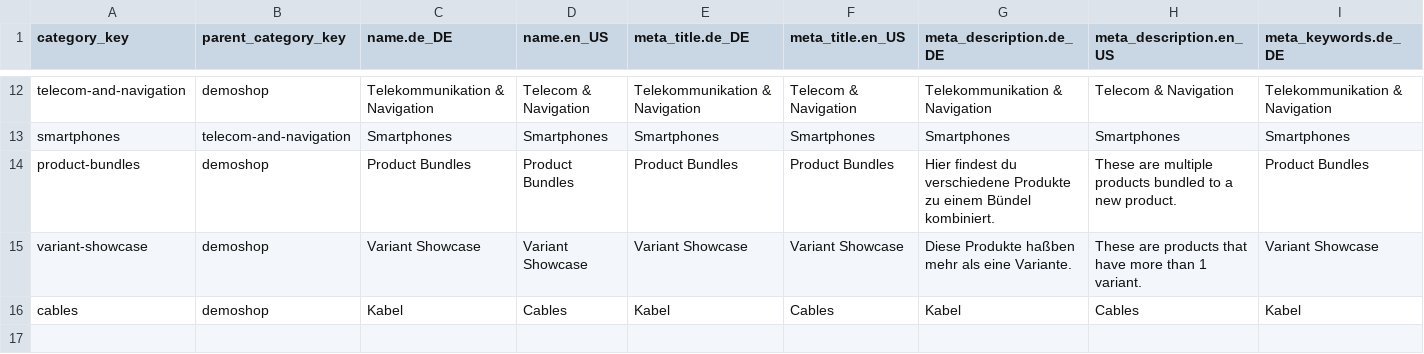
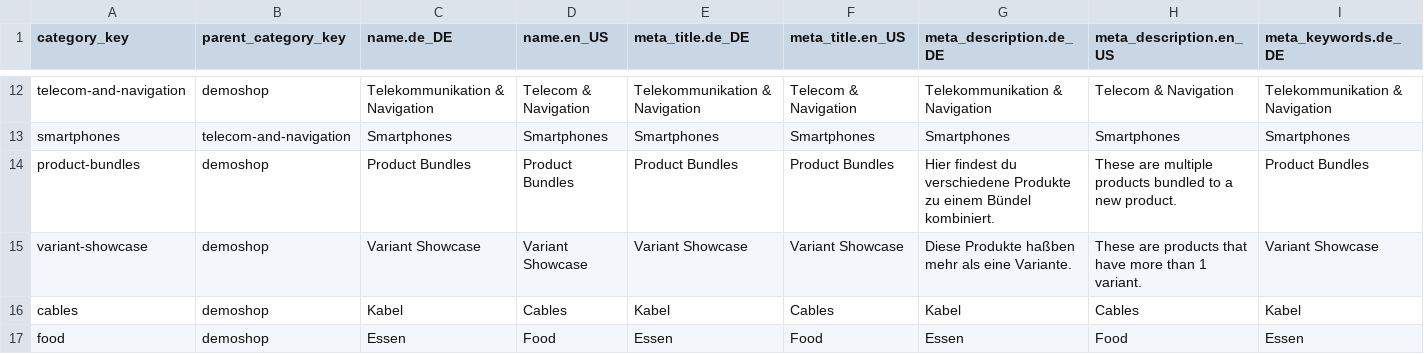
Before and after one commit to spryker/category-data-import, a CSV file: data/import/category.csv, drawn as a sheet; only a part is shown, gaps mark what is left out; rows hold the shown columns only; the diff names each change by its address in the sheet, - before the commit and + after, or states it on an @@ line.

Commit message:
update the core csv files, also add a new category

```diff
--- a/data/import/category.csv
+++ b/data/import/category.csv
+row 17: food | demoshop | Essen | Food | Essen | Food | Essen | Food | Essen
```
